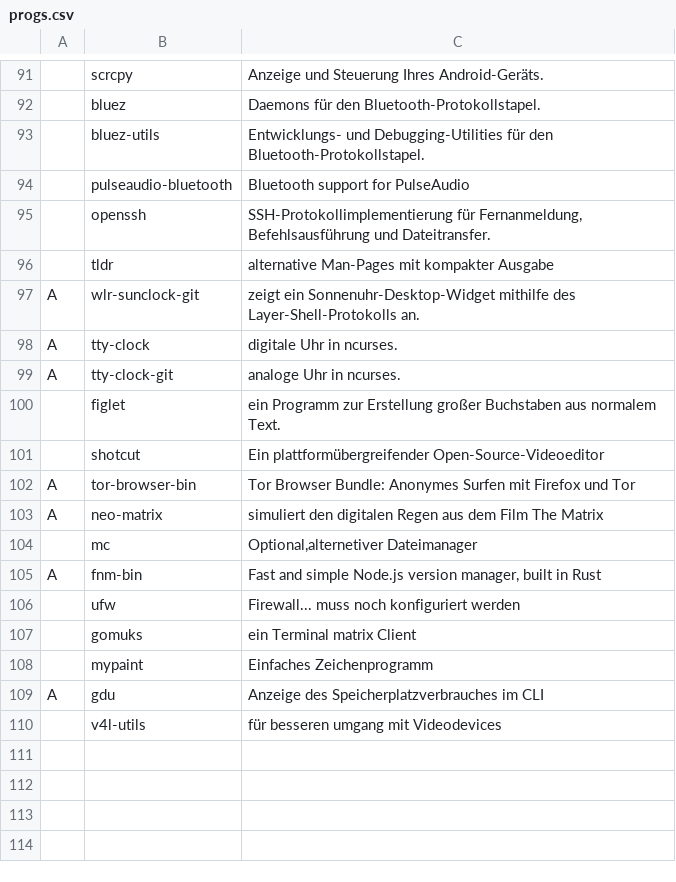
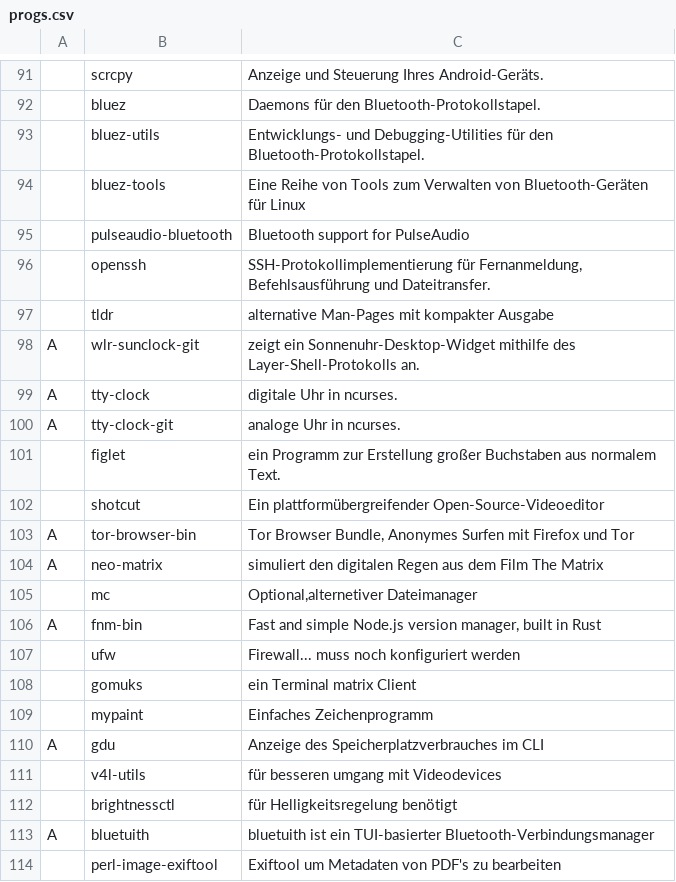
Before and after one commit to legymhueck/SARBS, a CSV file: progs.csv, drawn as a sheet; only a part is shown, gaps mark what is left out; addresses are those after the commit; the diff names each change by its address in the sheet, - before the commit and + after, or states it on an @@ line.

Commit message:
Progs-Liste Aktualisiert

```diff
--- a/progs.csv
+++ b/progs.csv
+row 94:  | bluez-tools | Eine Reihe von Tools zum Verwalten von Bluetooth-Geräten für Linux
-C103: Tor Browser Bundle: Anonymes Surfen…
+C103: Tor Browser Bundle, Anonymes Surfen…
+row 112:  | brightnessctl | für Helligkeitsregelung benötigt
+row 113: A | bluetuith | bluetuith ist ein TUI-basierter Bluetooth-Verbindungsmanager
+row 114:  | perl-image-exiftool | Exiftool um Metadaten von PDF's zu bearbeiten
```
